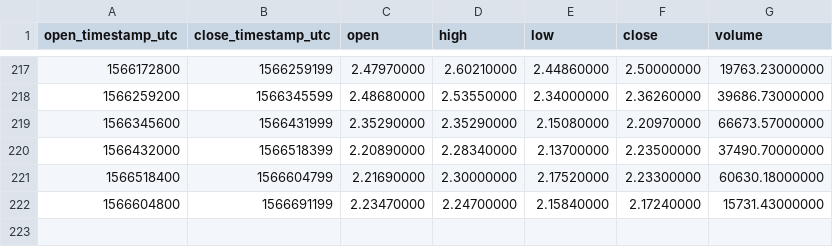
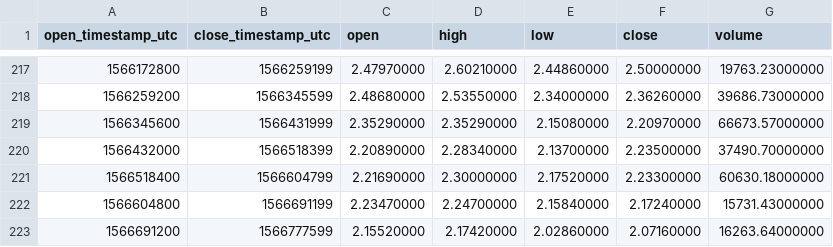
Before and after one commit to cryptobigbro/binance-LINKPAX, a CSV file: binance-LINKPAX-1d.csv, drawn as a sheet; only a part is shown, gaps mark what is left out; the diff names each change by its address in the sheet, - before the commit and + after, or states it on an @@ line.

```diff
--- a/binance-LINKPAX-1d.csv
+++ b/binance-LINKPAX-1d.csv
+row 223: 1566691200 | 1566777599 | 2.15520000 | 2.17420000 | 2.02860000 | 2.07160000 | 16263.64000000
```
Also changed, not shown: binance-LINKPAX-1h.csv.
